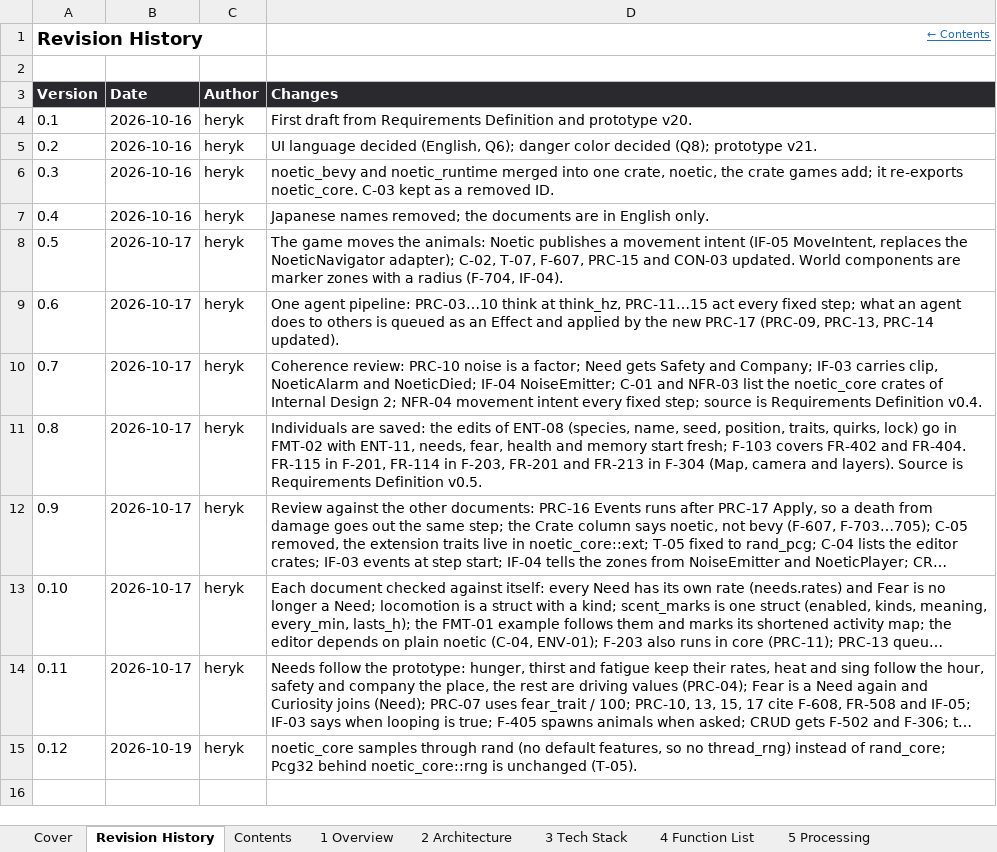
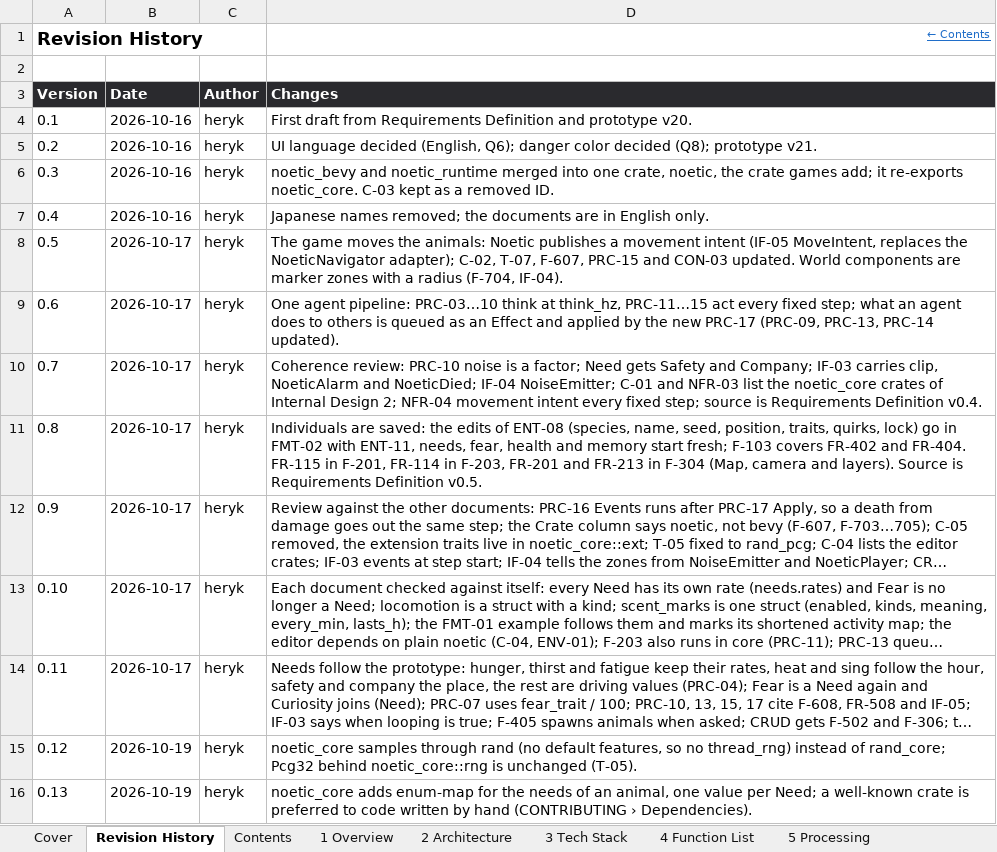
Before and after one commit to Heryk13/noetic, an Excel workbook: docs/02_basic_design.xlsx, sheet Revision History, drawn as a sheet; long unchanged cells end in …; values as stored, in another font and other column widths than the file's, no borders; the diff names each change by its address in the sheet, - before the commit and + after, or states it on an @@ line.

Commit message:
feat: add Need, Curve, Routine, NeedRates and Needs to noetic_core

```diff
--- a/docs/02_basic_design.xlsx (sheet Revision History)
+++ b/docs/02_basic_design.xlsx (sheet Revision History)
+row 16: 0.13 | 2026-10-19 | heryk | noetic_core adds enum-map for the needs of an animal, one value per Need; a well-known crate is preferred to code written by hand (CONTRIBUTING › Dependencies).
```
Also changed, not shown: sheet Cover, sheet 10 Non-Functional, sheet 2 Architecture, docs/04_internal_design.xlsx, docs/05_detailed_design.xlsx, 8 other files.
